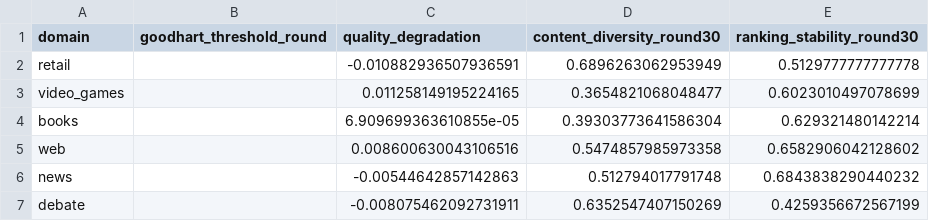
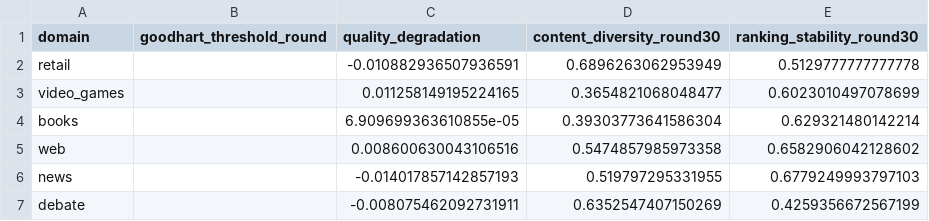
Before and after one commit to kaiagaoo/CoEvo, a CSV file: results/table1_summary.csv, drawn as a sheet.

```diff
--- a/results/table1_summary.csv
+++ b/results/table1_summary.csv
@@ -5,3 +5,3 @@ books,,6.909699363610855e-05,0.39303773641586304,0.629321480142214
 web,,0.008600630043106516,0.5474857985973358,0.6582906042128602
-news,,-0.00544642857142863,0.512794017791748,0.6843838290440232
+news,,-0.014017857142857193,0.519797295331955,0.6779249993797103
 debate,,-0.008075462092731911,0.6352547407150269,0.4259356672567199
```
Also changed, not shown: 40 other files.
